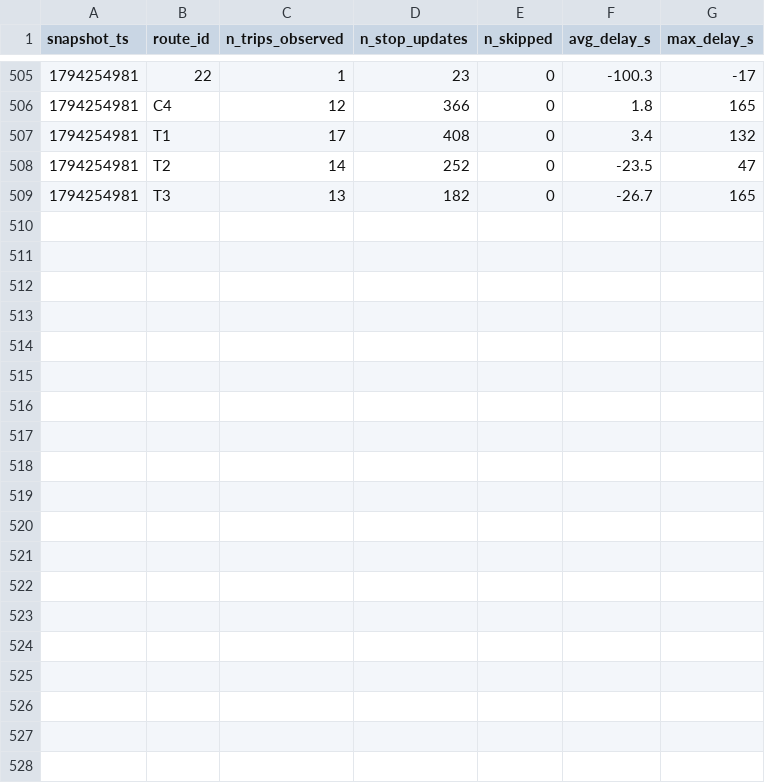
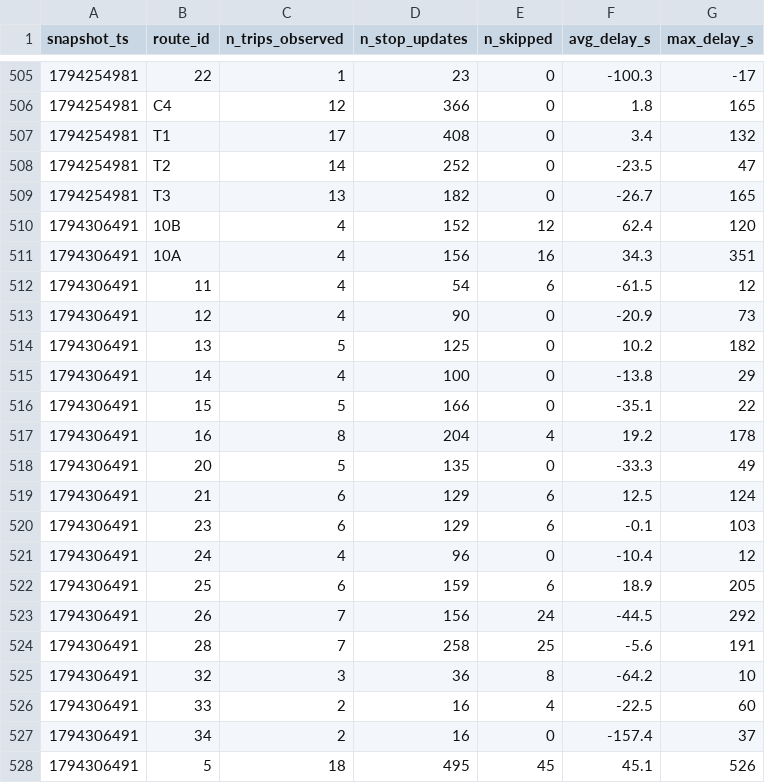
Before and after one commit to adam-hassen-Bi/smart-mobility-lemans-TD2, a CSV file: data/history/route_delays_2026-11.csv, drawn as a sheet; only a part is shown, gaps mark what is left out; the diff covers the shown part only.

```diff
--- a/data/history/route_delays_2026-11.csv
+++ b/data/history/route_delays_2026-11.csv
@@ -509 +509,20 @@ snapshot_ts,route_id,n_trips_observed,n_stop_updates,n_skipped,avg_delay_s,max_d
 1794254981,T3,13,182,0,-26.7,165
+1794306491,10B,4,152,12,62.4,120
+1794306491,10A,4,156,16,34.3,351
+1794306491,11,4,54,6,-61.5,12
+1794306491,12,4,90,0,-20.9,73
+1794306491,13,5,125,0,10.2,182
+1794306491,14,4,100,0,-13.8,29
+1794306491,15,5,166,0,-35.1,22
+1794306491,16,8,204,4,19.2,178
+1794306491,20,5,135,0,-33.3,49
+1794306491,21,6,129,6,12.5,124
+1794306491,23,6,129,6,-0.1,103
+1794306491,24,4,96,0,-10.4,12
+1794306491,25,6,159,6,18.9,205
+1794306491,26,7,156,24,-44.5,292
+1794306491,28,7,258,25,-5.6,191
+1794306491,32,3,36,8,-64.2,10
+1794306491,33,2,16,4,-22.5,60
+1794306491,34,2,16,0,-157.4,37
+1794306491,5,18,495,45,45.1,526
```
Also changed, not shown: 9 added rows elsewhere in this file, 2 other files.
